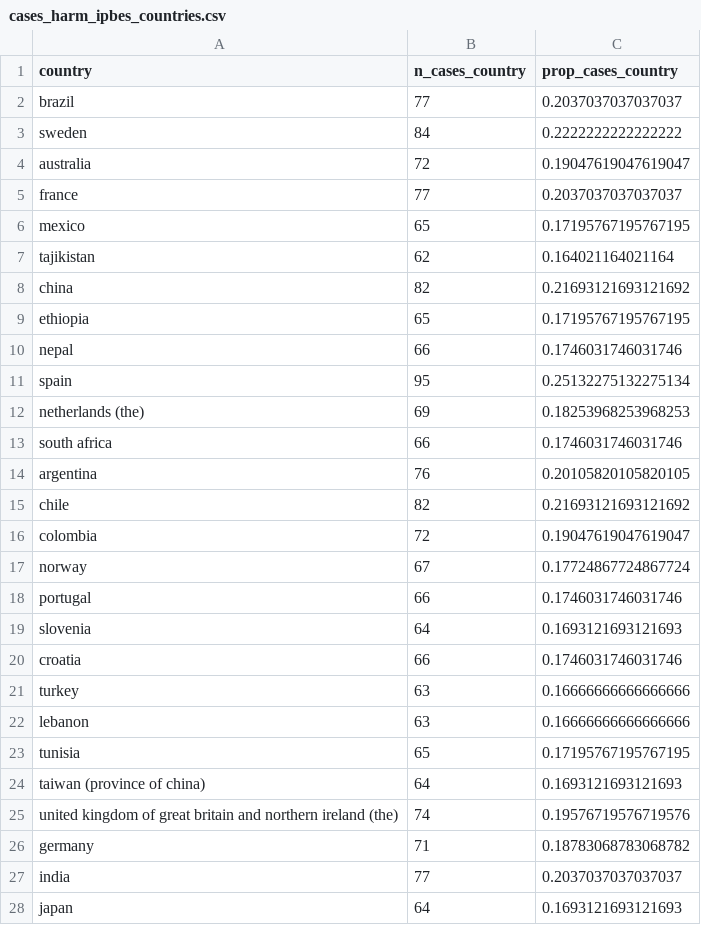
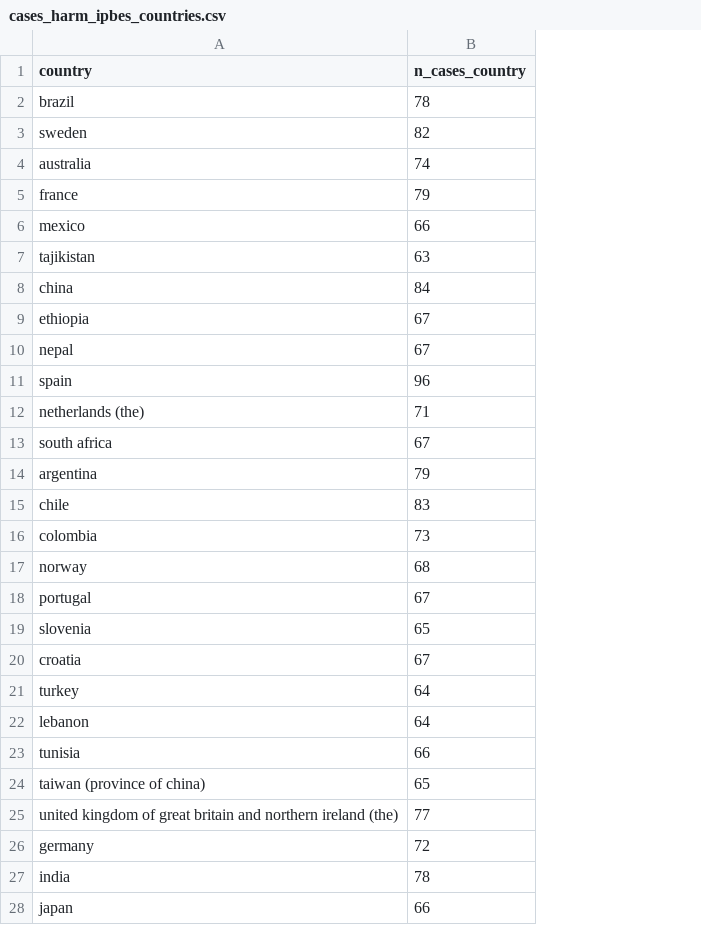
Before and after one commit to IPBES-Data/IPBES_TCA_ch2_visions, a CSV file: output/cases/cases_harm_ipbes_countries.csv, drawn as a sheet; only a part is shown; removed rows and columns are numbered as before the commit, all else as after; the diff covers the shown part only; the diff names each change by its address in the sheet, - before the commit and + after, or states it on an @@ line.

```diff
--- a/output/cases/cases_harm_ipbes_countries.csv
+++ b/output/cases/cases_harm_ipbes_countries.csv
-column C (prop_cases_country), rows 2-28: 0.2037037037037037 | 0.2222222222222222 | 0.19047619047619047 | 0.2037037037037037 | 0.17195767195767195 | 0.164021164021164 | 0.21693121693121692 | 0.17195767195767195 | 0.1746031746031746 | 0.25132275132275134 | 0.18253968253968253 | 0.1746031746031746 | 0.20105820105820105 | 0.21693121693121692 | 0.19047619047619047 | 0.17724867724867724 | 0.1746031746031746 | 0.1693121693121693 | 0.1746031746031746 | 0.16666666666666666 | 0.16666666666666666 | 0.17195767195767195 | 0.1693121693121693 | 0.19576719576719576 | 0.18783068783068782 | 0.2037037037037037 | 0.1693121693121693
-B2 (n_cases_country): 77
+B2 (n_cases_country): 78
-B3 (n_cases_country): 84
+B3 (n_cases_country): 82
-B4 (n_cases_country): 72
+B4 (n_cases_country): 74
-B5 (n_cases_country): 77
+B5 (n_cases_country): 79
-B6 (n_cases_country): 65
+B6 (n_cases_country): 66
-B7 (n_cases_country): 62
+B7 (n_cases_country): 63
-B8 (n_cases_country): 82
+B8 (n_cases_country): 84
-B9 (n_cases_country): 65
+B9 (n_cases_country): 67
-B10 (n_cases_country): 66
+B10 (n_cases_country): 67
-B11 (n_cases_country): 95
+B11 (n_cases_country): 96
-B12 (n_cases_country): 69
+B12 (n_cases_country): 71
-B13 (n_cases_country): 66
+B13 (n_cases_country): 67
-B14 (n_cases_country): 76
+B14 (n_cases_country): 79
-B15 (n_cases_country): 82
+B15 (n_cases_country): 83
-B16 (n_cases_country): 72
+B16 (n_cases_country): 73
-B17 (n_cases_country): 67
+B17 (n_cases_country): 68
-B18 (n_cases_country): 66
+B18 (n_cases_country): 67
-B19 (n_cases_country): 64
+B19 (n_cases_country): 65
-B20 (n_cases_country): 66
+B20 (n_cases_country): 67
-B21:B22 (n_cases_country): 63
+B21:B22 (n_cases_country): 64
-B23 (n_cases_country): 65
+B23 (n_cases_country): 66
-B24 (n_cases_country): 64
+B24 (n_cases_country): 65
-B25 (n_cases_country): 74
+B25 (n_cases_country): 77
-B26 (n_cases_country): 71
+B26 (n_cases_country): 72
-B27 (n_cases_country): 77
+B27 (n_cases_country): 78
-B28 (n_cases_country): 64
+B28 (n_cases_country): 66
```
Also changed, not shown: 2 added rows and 115 edited cells elsewhere in this file, 8 other files.
